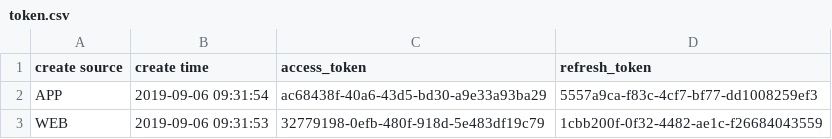
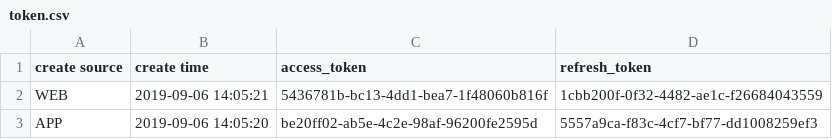
Before and after one commit to wjn19970530/pythontest, a CSV file: data/token.csv, drawn as a sheet.

```diff
--- a/data/token.csv
+++ b/data/token.csv
@@ -1,3 +1,3 @@
 create source,create time,access_token,refresh_token
-APP,2019-09-06 09:31:54,ac68438f-40a6-43d5-bd30-a9e33a93ba29,5557a9ca-f83c-4cf7-bf77-dd1008259ef3
-WEB,2019-09-06 09:31:53,32779198-0efb-480f-918d-5e483df19c79,1cbb200f-0f32-4482-ae1c-f26684043559
+WEB,2019-09-06 14:05:21,5436781b-bc13-4dd1-bea7-1f48060b816f,1cbb200f-0f32-4482-ae1c-f26684043559
+APP,2019-09-06 14:05:20,be20ff02-ab5e-4c2e-98af-96200fe2595d,5557a9ca-f83c-4cf7-bf77-dd1008259ef3
```
Also changed, not shown: 6 other files.
